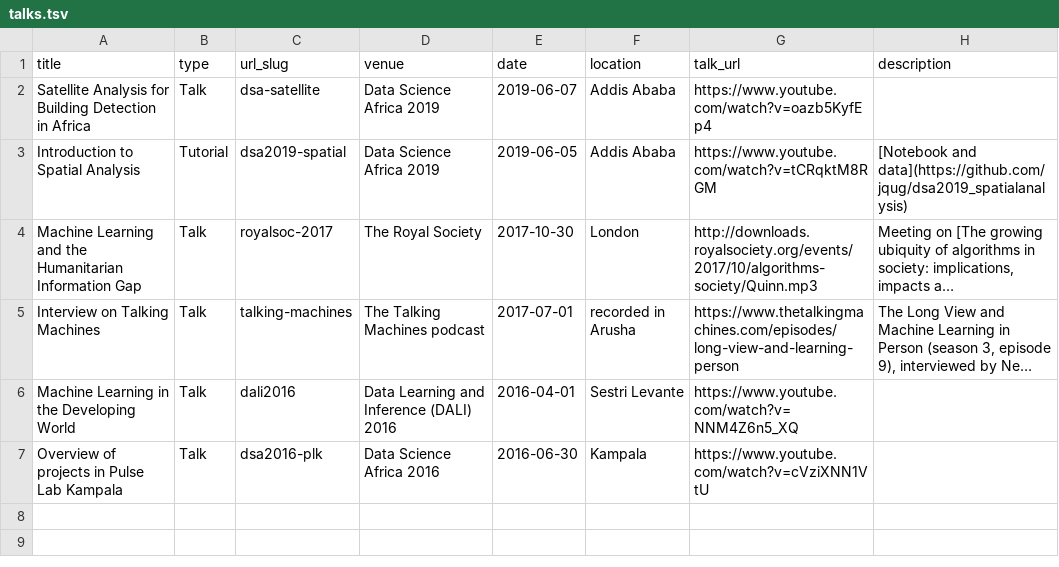
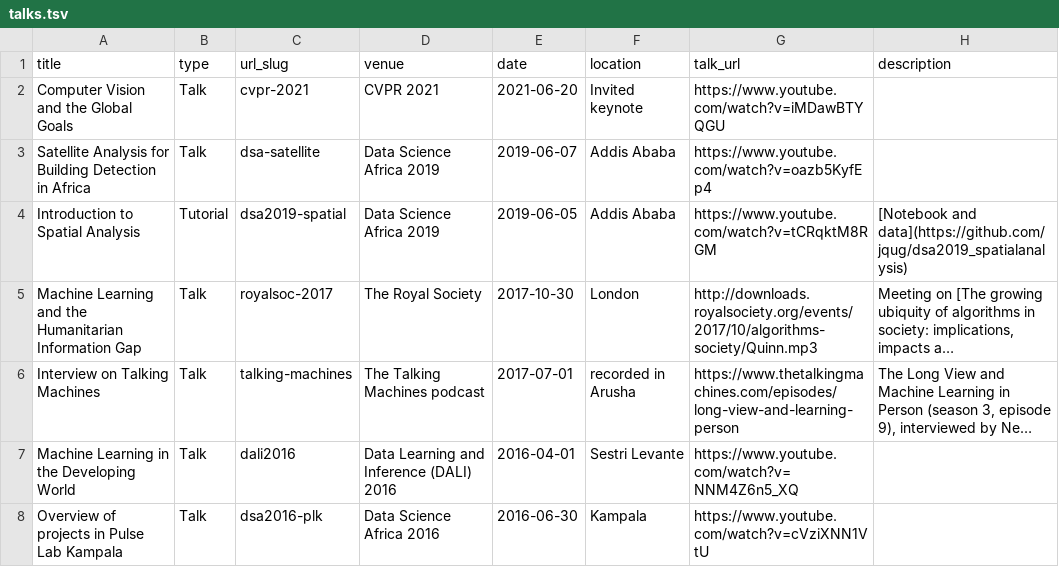
Before and after one commit to jqug/jqug.github.io, a TSV file: markdown_generator/talks.tsv, drawn as a sheet; long unchanged cells end in …; the diff names each change by its address in the sheet, - before the commit and + after, or states it on an @@ line.

Commit message:
Updates to talks/publications/bio

```diff
--- a/markdown_generator/talks.tsv
+++ b/markdown_generator/talks.tsv
+row 2: Computer Vision and the Global Goals | Talk | cvpr-2021 | CVPR 2021 | 2021-06-20 | Invited keynote | https://www.youtube.com/watch?v=iMDawBTYQGU
```
Also changed, not shown: markdown_generator/publications.csv, 4 other files.
